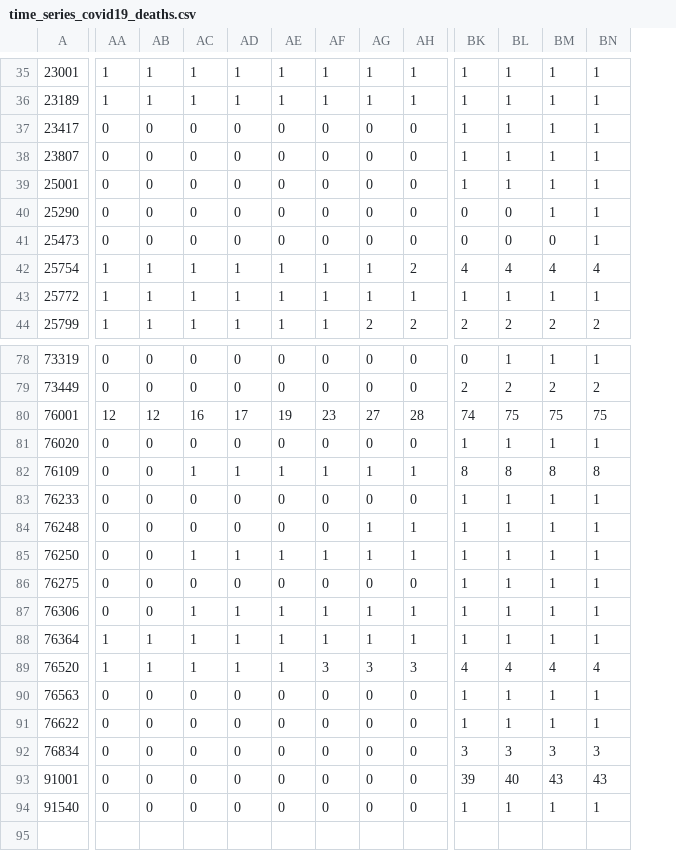
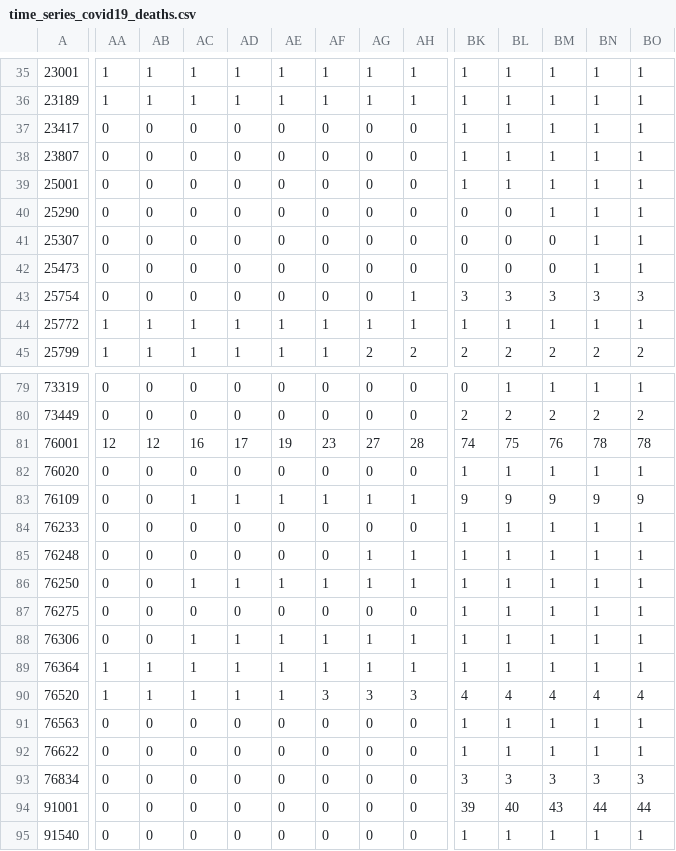
Before and after one commit to CovidDataProject/DataCovid19Colombia, a CSV file: covid_19_data_colombia/covid_19_time_series/time_series_covid19_deaths.csv, drawn as a sheet; only a part is shown, gaps mark what is left out; addresses are those after the commit; rows hold the shown columns only; the diff covers the shown part only; the diff names each change by its address in the sheet, - before the commit and + after, or states it on an @@ line.

```diff
--- a/covid_19_data_colombia/covid_19_time_series/time_series_covid19_deaths.csv
+++ b/covid_19_data_colombia/covid_19_time_series/time_series_covid19_deaths.csv
+column BO, rows 35-40: all 1; rows 42-45: 1 | 3 | 1 | 2; rows 79-95: 1 | 2 | 78 | 1 | 9 | 1 | 1 | 1 | 1 | 1 | 1 | 4 | 1 | 1 | 3 | 44 | 1
+row 41: 25307 | 0 | 0 | 0 | 0 | 0 | 0 | 0 | 0 | 0 | 0 | 0 | 1 | 1
-AA43: 1
+AA43: 0
-AB43: 1
+AB43: 0
-AC43: 1
+AC43: 0
-AD43: 1
+AD43: 0
-AE43: 1
+AE43: 0
-AF43: 1
+AF43: 0
-AG43: 1
+AG43: 0
-AH43: 2
+AH43: 1
-BK43: 4
+BK43: 3
-BL43: 4
+BL43: 3
-BM43: 4
+BM43: 3
-BN43: 4
+BN43: 3
-BM81: 75
+BM81: 76
-BN81: 75
+BN81: 78
-BK83: 8
+BK83: 9
-BL83: 8
+BL83: 9
-BM83: 8
+BM83: 9
-BN83: 8
+BN83: 9
-BN94: 43
+BN94: 44
```
Also changed, not shown: 94 edited cells elsewhere in this file, covid_19_data_colombia/covid_19_time_series/time_series_covid19_confirmed.csv, covid_19_data_colombia/covid_19_time_series/time_series_covid19_recovered.csv.
